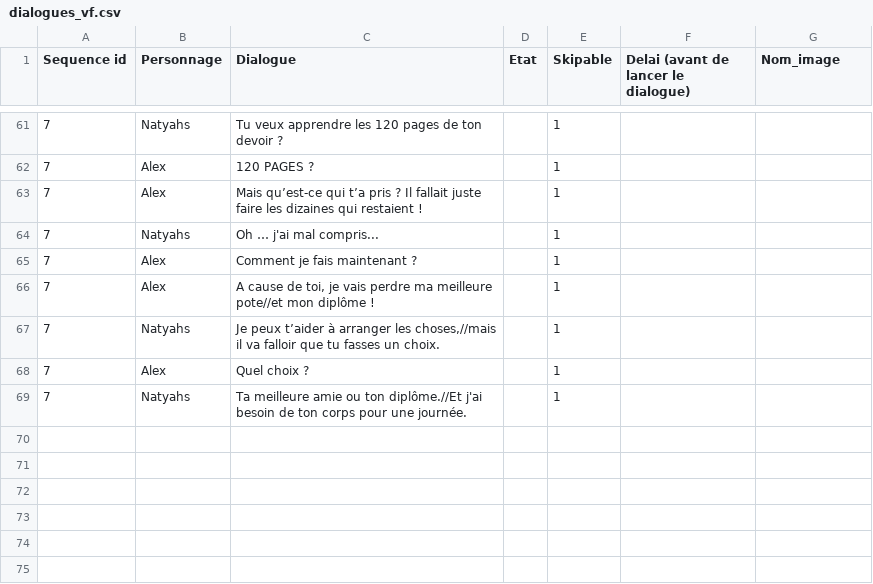
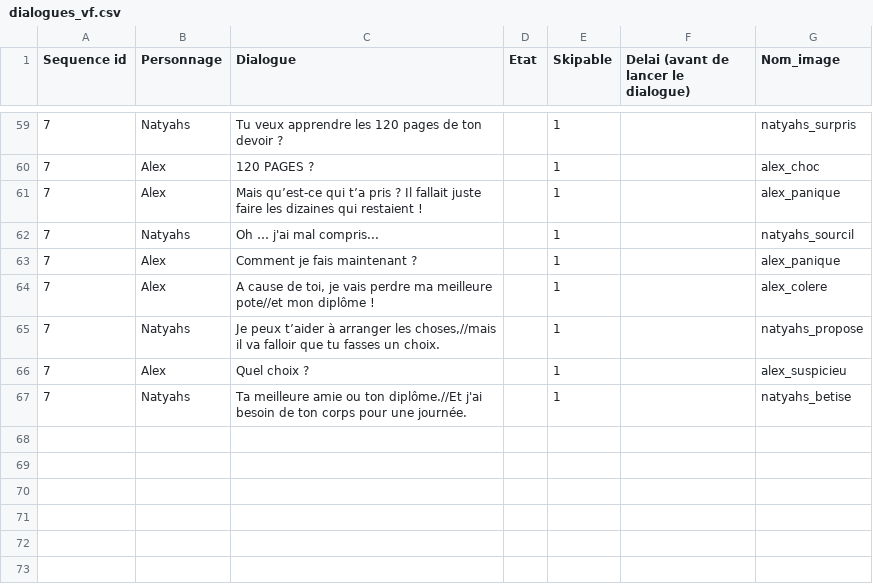
Before and after one commit to AlabamaBen/narrative_unity, a CSV file: Assets/Resources/dialogues_vf.csv, drawn as a sheet; only a part is shown, gaps mark what is left out; the diff covers the shown part only.

```diff
--- a/Assets/Resources/dialogues_vf.csv
+++ b/Assets/Resources/dialogues_vf.csv
@@ -61,10 +59,10 @@ Sequence id;Personnage;Dialogue;Etat;Skipable;Delai (avant de lancer le dialogue
-7;Natyahs;Tu veux apprendre les 120 pages de ton devoir ?;;1;;
-7;Alex;120 PAGES ?;;1;;
-7;Alex;Mais qu’est-ce qui t’a pris ? Il fallait juste faire les dizaines qui restaient !;;1;;
-7;Natyahs;Oh … j'ai mal compris...;;1;;
-7;Alex;Comment je fais maintenant ?;;1;;
-7;Alex;A cause de toi, je vais perdre ma meilleure pote//et mon diplôme !;;1;;
-7;Natyahs;Je peux t’aider à arranger les choses,//mais il va falloir que tu fasses un choix.;;1;;
-7;Alex;Quel choix ?;;1;;
-7;Natyahs;Ta meilleure amie ou ton diplôme.//Et j'ai besoin de ton corps pour une journée.;;1;;
+7;Natyahs;Tu veux apprendre les 120 pages de ton devoir ?;;1;;natyahs_surpris
+7;Alex;120 PAGES ?;;1;;alex_choc
+7;Alex;Mais qu’est-ce qui t’a pris ? Il fallait juste faire les dizaines qui restaient !;;1;;alex_panique
+7;Natyahs;Oh … j'ai mal compris...;;1;;natyahs_sourcil
+7;Alex;Comment je fais maintenant ?;;1;;alex_panique
+7;Alex;A cause de toi, je vais perdre ma meilleure pote//et mon diplôme !;;1;;alex_colere
+7;Natyahs;Je peux t’aider à arranger les choses,//mais il va falloir que tu fasses un choix.;;1;;natyahs_propose
+7;Alex;Quel choix ?;;1;;alex_suspicieu
+7;Natyahs;Ta meilleure amie ou ton diplôme.//Et j'ai besoin de ton corps pour une journée.;;1;;natyahs_betise
 ;;;;;;
```
Also changed, not shown: 2 removed rows and 56 edited cells elsewhere in this file, 50 other files.
